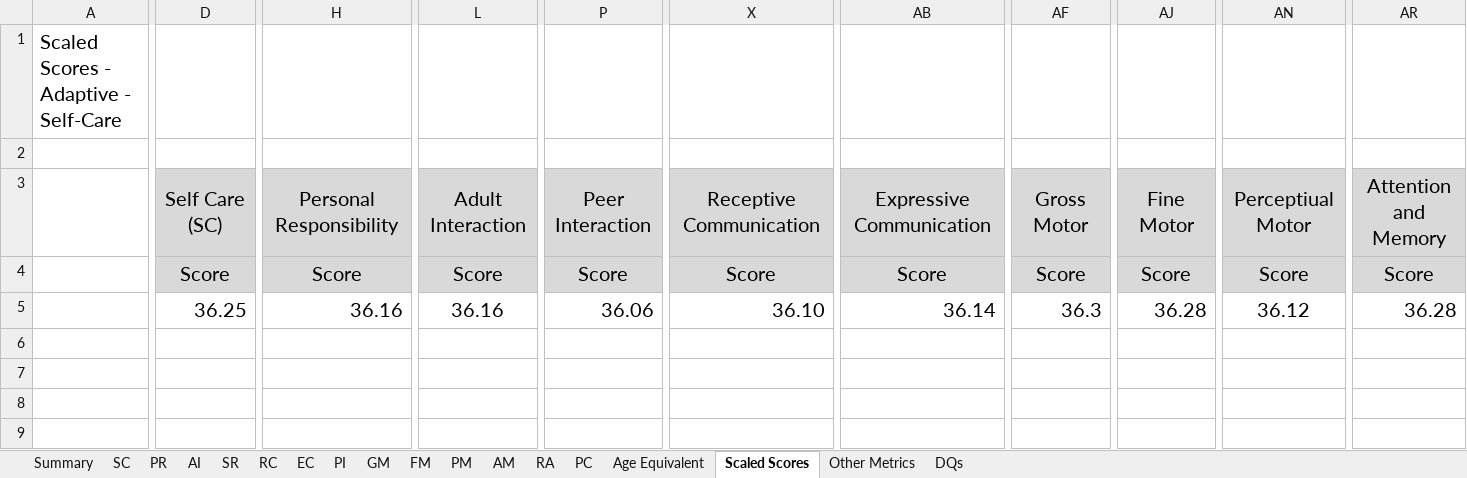
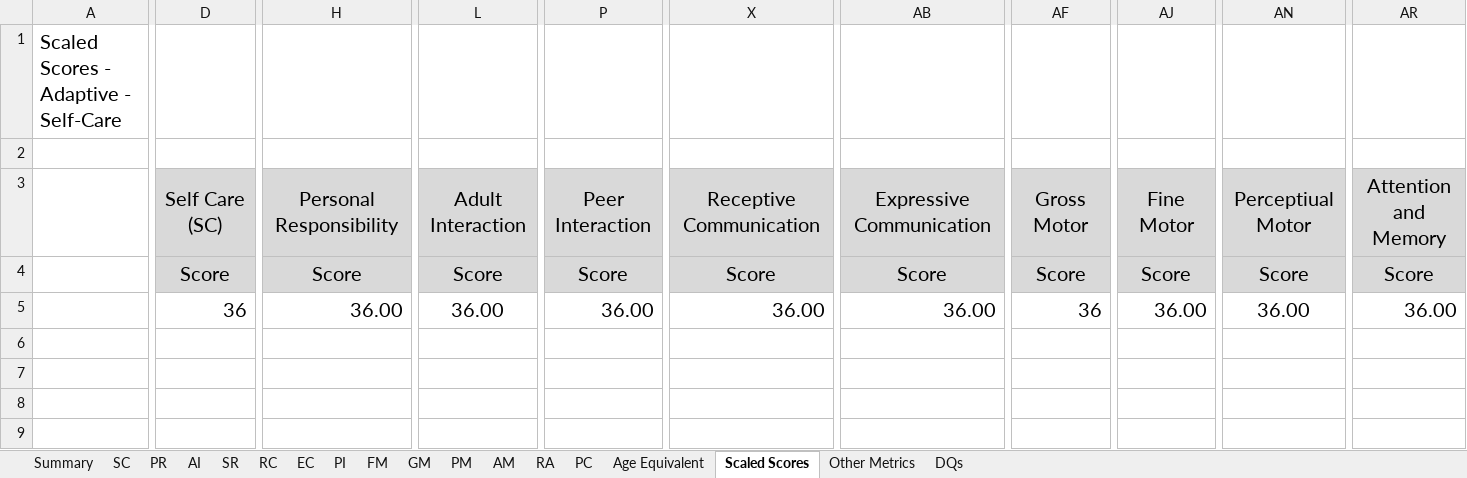
Before and after one commit to gdlabs-1234/batelle, an Excel workbook: battelle.xlsx, sheet Scaled Scores, drawn as a sheet; only a part is shown, gaps mark what is left out; values as stored, in another font and other column widths than the file's, no borders; the diff covers the shown part only; the diff names each change by its address in the sheet, - before the commit and + after, or states it on an @@ line.

Commit message:
Correct z-score on PI Protect all score sheets with 'select locked cells'

```diff
--- a/battelle.xlsx (sheet Scaled Scores)
+++ b/battelle.xlsx (sheet Scaled Scores)
@@ sheet tab order changed: Summary | SC | PR | AI | SR | RC | EC | PI | FM | GM | PM | AM | RA | PC | Age Equivalent | Scaled Scores | Other Metrics | DQs @@
-D5: 36.25
+D5: 36
-H5: 36.16
+H5: 36.00
-L5: 36.16
+L5: 36.00
-P5: 36.06
+P5: 36.00
-X5: 36.10
+X5: 36.00
-AB5: 36.14
+AB5: 36.00
-AF5: 36.3
+AF5: 36
-AJ5: 36.28
+AJ5: 36.00
-AN5: 36.12
+AN5: 36.00
-AR5: 36.28
+AR5: 36.00
```
Also changed, not shown: 2 edited cells elsewhere in this sheet, sheet Summary, sheet GM, sheet FM, sheet AM, sheet SC, sheet RA, 7 more sheets.
